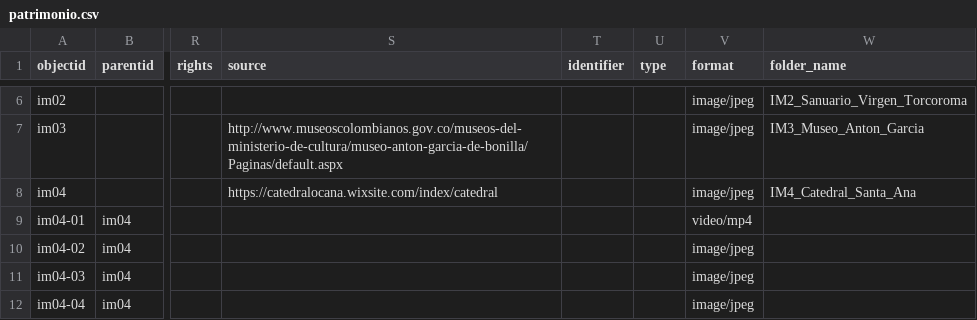
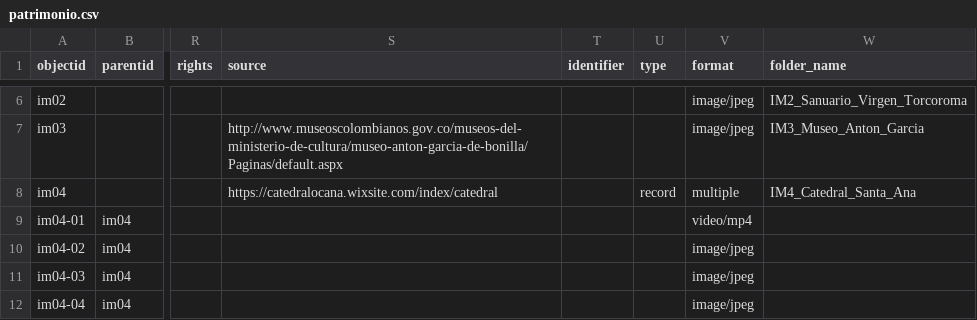
Before and after one commit to pamina9/prueba-patri, a CSV file: _data/patrimonio.csv, drawn as a sheet; only a part is shown, gaps mark what is left out; the diff names each change by its address in the sheet, - before the commit and + after, or states it on an @@ line.

Commit message:
Add files via upload

```diff
--- a/_data/patrimonio.csv
+++ b/_data/patrimonio.csv
-U8 (type): (empty)
+U8 (type): record
-V8 (format): image/jpeg
+V8 (format): multiple
```
